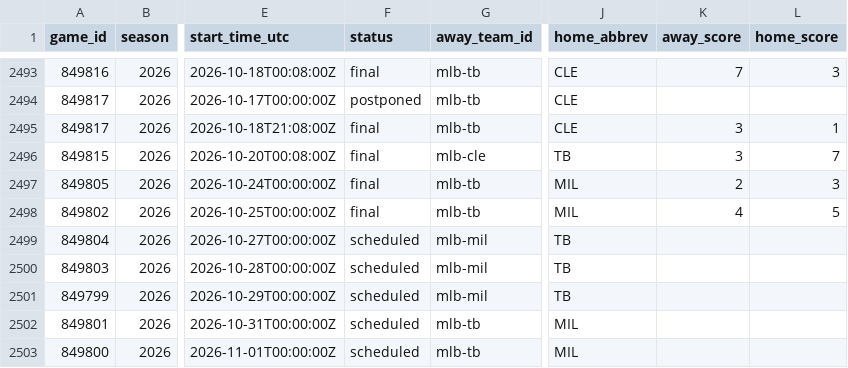
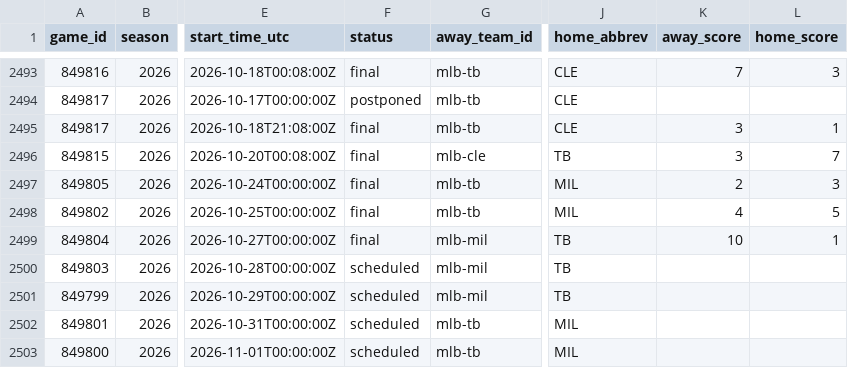
Before and after one commit to jpf5046/basic_betting_model, a CSV file: data/mlb/games_2026.csv, drawn as a sheet; only a part is shown, gaps mark what is left out; the diff names each change by its address in the sheet, - before the commit and + after, or states it on an @@ line.

```diff
--- a/data/mlb/games_2026.csv
+++ b/data/mlb/games_2026.csv
-F2499 (status): scheduled
+F2499 (status): final
-K2499 (away_score): (empty)
+K2499 (away_score): 10
-L2499 (home_score): (empty)
+L2499 (home_score): 1
```
Also changed, not shown: data/frames/mlb_2026.csv, data/frames/nhl_20262027.csv, 8 other files.
